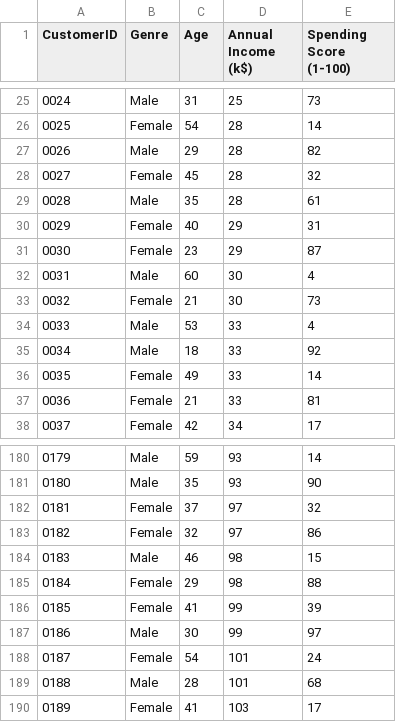
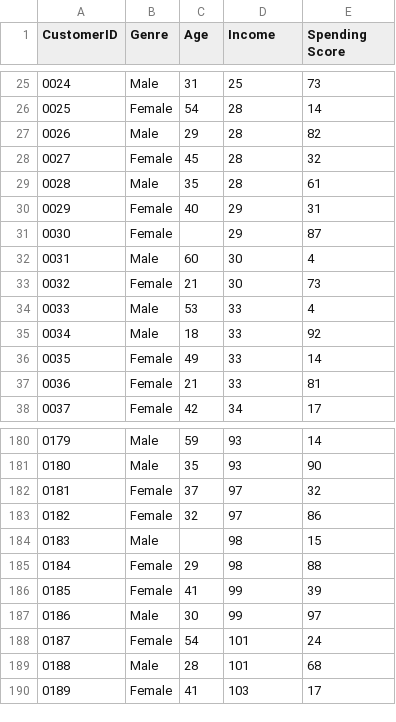
Before and after one commit to yuliapratiwi169/Handling-Missing-Value-and-Outliers-, a CSV file: shopping_data_missingvalue.csv, drawn as a sheet; only a part is shown, gaps mark what is left out; the diff covers the shown part only.

```diff
--- a/shopping_data_missingvalue.csv
+++ b/shopping_data_missingvalue.csv
@@ -1 +1 @@
-CustomerID,Genre,Age,Annual Income (k$),Spending Score (1-100)
+CustomerID,Genre,Age,Income,Spending Score
@@ -30,3 +30,3 @@ CustomerID,Genre,Age,Annual Income (k$),Spending Score (1-100)
 0029,Female,40,29,31
-0030,Female,23,29,87
+0030,Female,,29,87
 0031,Male,60,30,4
@@ -183,3 +183,3 @@ CustomerID,Genre,Age,Annual Income (k$),Spending Score (1-100)
 0182,Female,32,97,86
-0183,Male,46,98,15
+0183,Male,,98,15
 0184,Female,29,98,88
```
Also changed, not shown: 9 edited cells elsewhere in this file.
